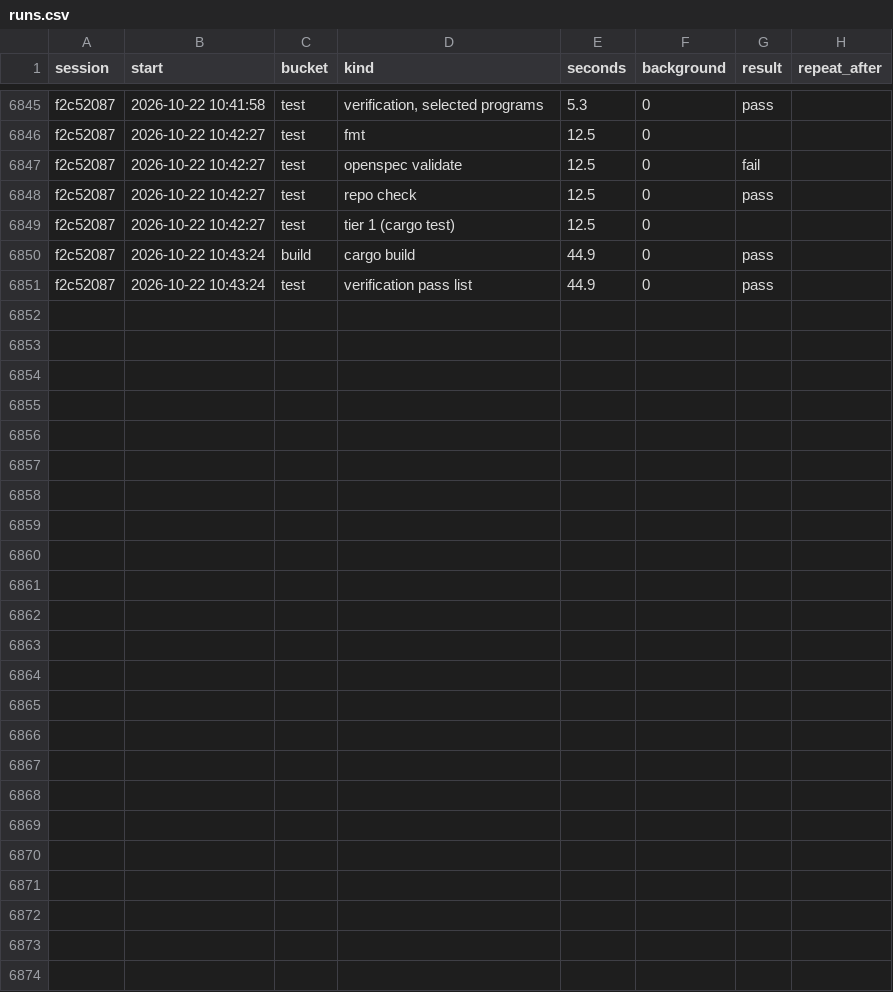
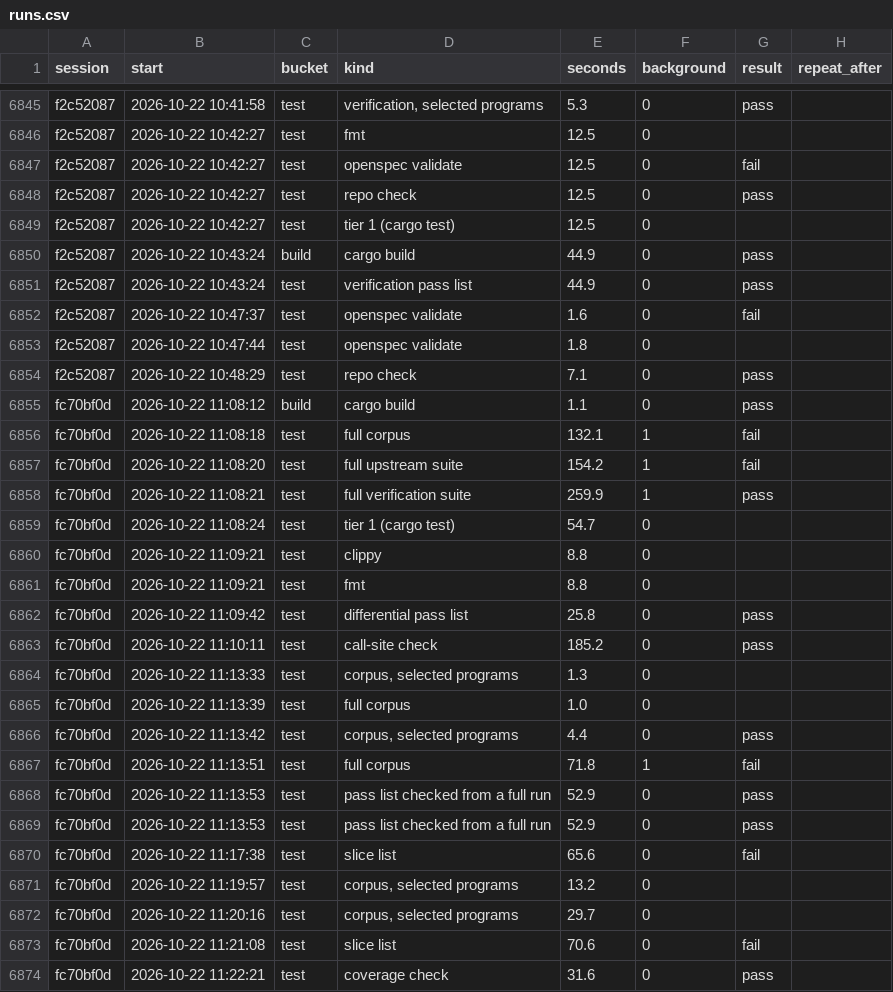
Before and after one commit to davidshq/QB64Rust, a CSV file: tools/testtime/runs.csv, drawn as a sheet; only a part is shown, gaps mark what is left out.

Commit message:
m4: full set at the merge of PR 12; the extension's build tests take SUB _GL as the form not supported yet

```diff
--- a/tools/testtime/runs.csv
+++ b/tools/testtime/runs.csv
@@ -6851 +6851,24 @@ f2c52087,2026-10-22 10:43:24,build,cargo build,44.9,0,pass,
 f2c52087,2026-10-22 10:43:24,test,verification pass list,44.9,0,pass,
+f2c52087,2026-10-22 10:47:37,test,openspec validate,1.6,0,fail,
+f2c52087,2026-10-22 10:47:44,test,openspec validate,1.8,0,,
+f2c52087,2026-10-22 10:48:29,test,repo check,7.1,0,pass,
+fc70bf0d,2026-10-22 11:08:12,build,cargo build,1.1,0,pass,
+fc70bf0d,2026-10-22 11:08:18,test,full corpus,132.1,1,fail,
+fc70bf0d,2026-10-22 11:08:20,test,full upstream suite,154.2,1,fail,
+fc70bf0d,2026-10-22 11:08:21,test,full verification suite,259.9,1,pass,
+fc70bf0d,2026-10-22 11:08:24,test,tier 1 (cargo test),54.7,0,,
+fc70bf0d,2026-10-22 11:09:21,test,clippy,8.8,0,,
+fc70bf0d,2026-10-22 11:09:21,test,fmt,8.8,0,,
+fc70bf0d,2026-10-22 11:09:42,test,differential pass list,25.8,0,pass,
+fc70bf0d,2026-10-22 11:10:11,test,call-site check,185.2,0,pass,
+fc70bf0d,2026-10-22 11:13:33,test,"corpus, selected programs",1.3,0,,
+fc70bf0d,2026-10-22 11:13:39,test,full corpus,1.0,0,,
+fc70bf0d,2026-10-22 11:13:42,test,"corpus, selected programs",4.4,0,pass,
+fc70bf0d,2026-10-22 11:13:51,test,full corpus,71.8,1,fail,
+fc70bf0d,2026-10-22 11:13:53,test,pass list checked from a full run,52.9,0,pass,
+fc70bf0d,2026-10-22 11:13:53,test,pass list checked from a full run,52.9,0,pass,
+fc70bf0d,2026-10-22 11:17:38,test,slice list,65.6,0,fail,
+fc70bf0d,2026-10-22 11:19:57,test,"corpus, selected programs",13.2,0,,
+fc70bf0d,2026-10-22 11:20:16,test,"corpus, selected programs",29.7,0,,
+fc70bf0d,2026-10-22 11:21:08,test,slice list,70.6,0,fail,
+fc70bf0d,2026-10-22 11:22:21,test,coverage check,31.6,0,pass,
```
Also changed, not shown: tools/testtime/activity.csv, tools/testtime/changes.csv, 8 other files.
